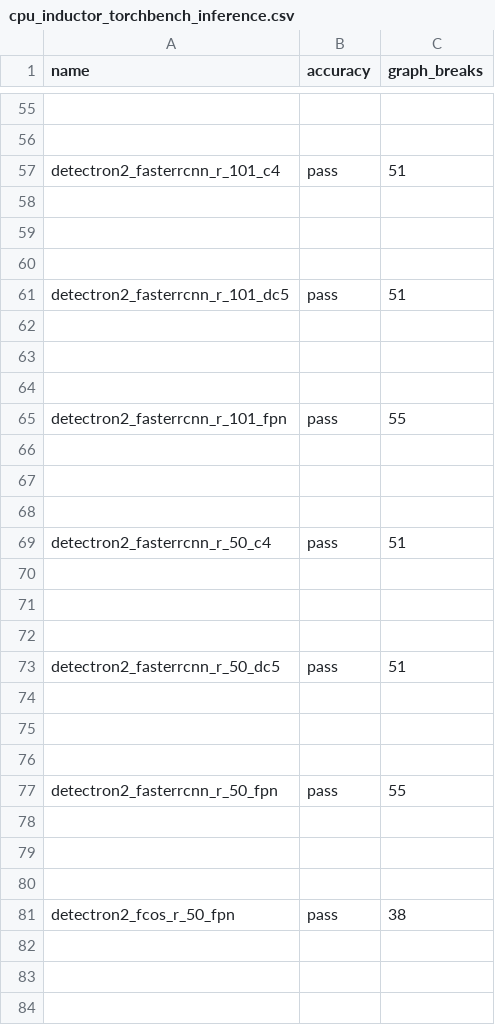
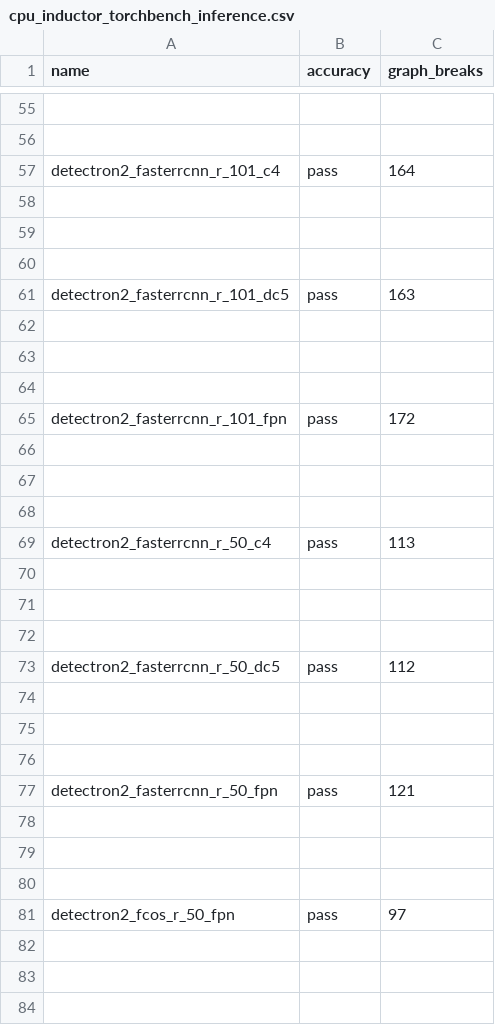
Before and after one commit to tlheoldthachi/pytorch, a CSV file: benchmarks/dynamo/ci_expected_accuracy/cpu_inductor_torchbench_inference.csv, drawn as a sheet; only a part is shown, gaps mark what is left out; the diff covers the shown part only; the diff names each change by its address in the sheet, - before the commit and + after, or states it on an @@ line.

Commit message:
[dynamo] Refactor COMPARE_OP and comparison builtins (#122043)
This removes the duplicate handling of comparison ops between symbolic_convert and bultin and refactors the handling to use the binop infrastructure.  This change regresses overheads a bit, but this is fixed in the next PR.

New test skips are variants of `type(e) is np.ndarray` previously falling back to eager.

Pull Request resolved: https://github.com/pytorch/pytorch/pull/122043
Approved by: https://github.com/anijain2305
ghstack dependencies: #122039

```diff
--- a/benchmarks/dynamo/ci_expected_accuracy/cpu_inductor_torchbench_inference.csv
+++ b/benchmarks/dynamo/ci_expected_accuracy/cpu_inductor_torchbench_inference.csv
-C57 (graph_breaks): 51
+C57 (graph_breaks): 164
-C61 (graph_breaks): 51
+C61 (graph_breaks): 163
-C65 (graph_breaks): 55
+C65 (graph_breaks): 172
-C69 (graph_breaks): 51
+C69 (graph_breaks): 113
-C73 (graph_breaks): 51
+C73 (graph_breaks): 112
-C77 (graph_breaks): 55
+C77 (graph_breaks): 121
-C81 (graph_breaks): 38
+C81 (graph_breaks): 97
```
Also changed, not shown: 5 edited cells elsewhere in this file, benchmarks/dynamo/ci_expected_accuracy/aot_eager_torchbench_inference.csv, benchmarks/dynamo/ci_expected_accuracy/dynamic_aot_eager_torchbench_inference.csv, 11 other files.
